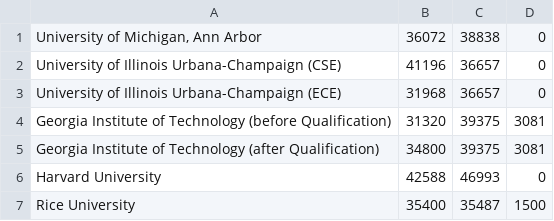
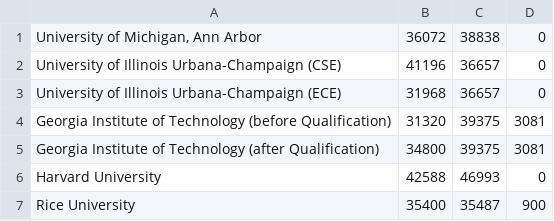
Before and after one commit to CSStipendRankings/CSStipendRankings, a CSV file: stipend-us.csv, drawn as a sheet.

Commit message:
Update Rice University

```diff
--- a/stipend-us.csv
+++ b/stipend-us.csv
@@ -6,2 +6,2 @@ Georgia Institute of Technology (after Qualification), 34800, 39375, 3081
 Harvard University, 42588, 46993, 0
-Rice University, 35400, 35487, 1500
+Rice University, 35400, 35487, 900
```
